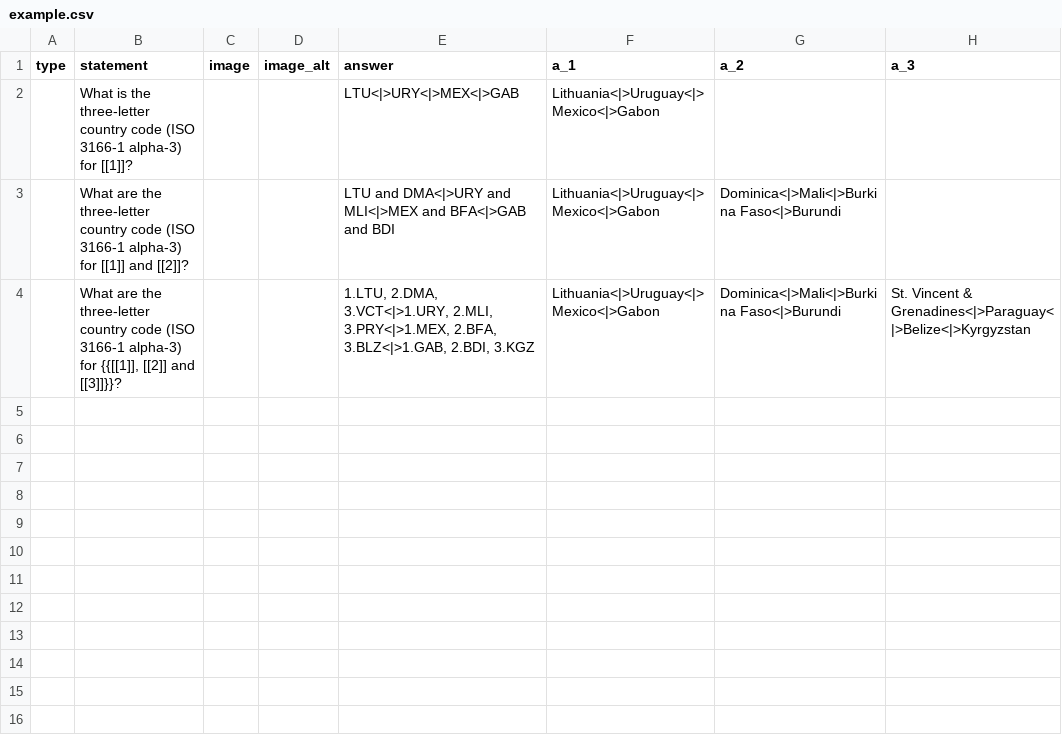
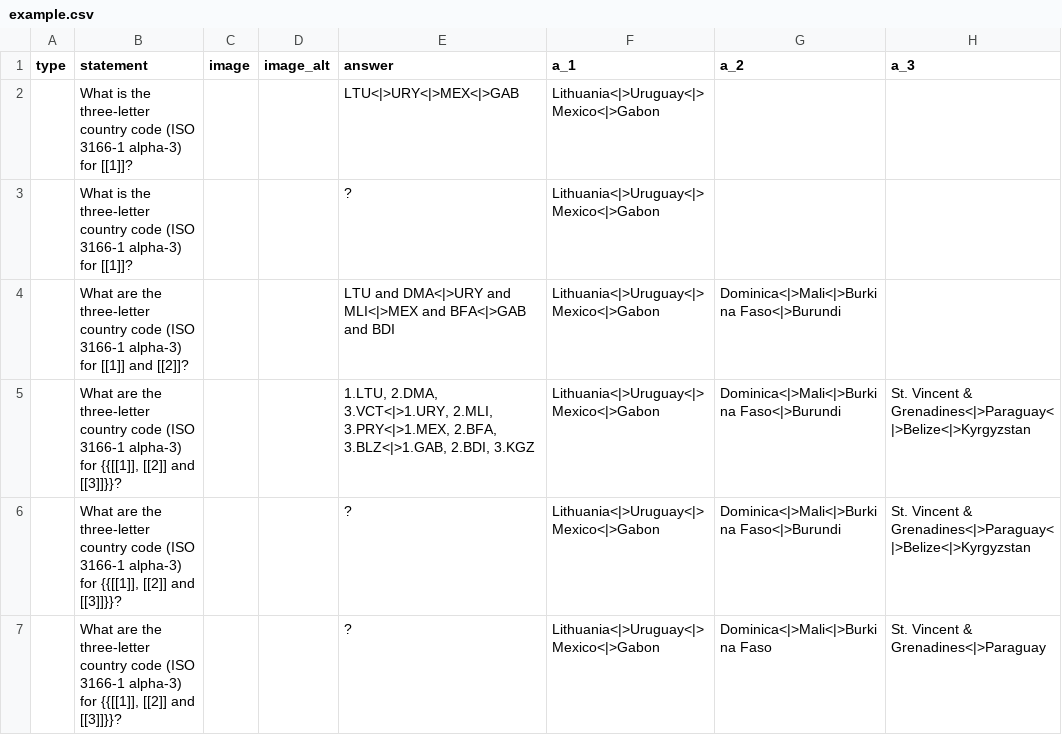
Before and after one commit to josesamos/rexer, a CSV file: inst/extdata/example.csv, drawn as a sheet; the diff names each change by its address in the sheet, - before the commit and + after, or states it on an @@ line.

Commit message:
get pending answers

```diff
--- a/inst/extdata/example.csv
+++ b/inst/extdata/example.csv
+row 3:  | What is the three-letter country code (ISO 3166-1 alpha-3) for [[1]]? |  |  | ? | Lithuania<|>Uruguay<|>Mexico<|>Gabon
+row 6:  | What are the three-letter country code (ISO 3166-1 alpha-3) for {{[[1]], [[2]] and [[3]]}}? |  |  | ? | Lithuania<|>Uruguay<|>Mexico<|>Gabon | Dominica<|>Mali<|>Burkina Faso<|>Burundi | St. Vincent & Grenadines<|>Paraguay<|>Belize<|>Kyrgyzstan
+row 7:  | What are the three-letter country code (ISO 3166-1 alpha-3) for {{[[1]], [[2]] and [[3]]}}? |  |  | ? | Lithuania<|>Uruguay<|>Mexico<|>Gabon | Dominica<|>Mali<|>Burkina Faso | St. Vincent & Grenadines<|>Paraguay
```
Also changed, not shown: 1 other file.
